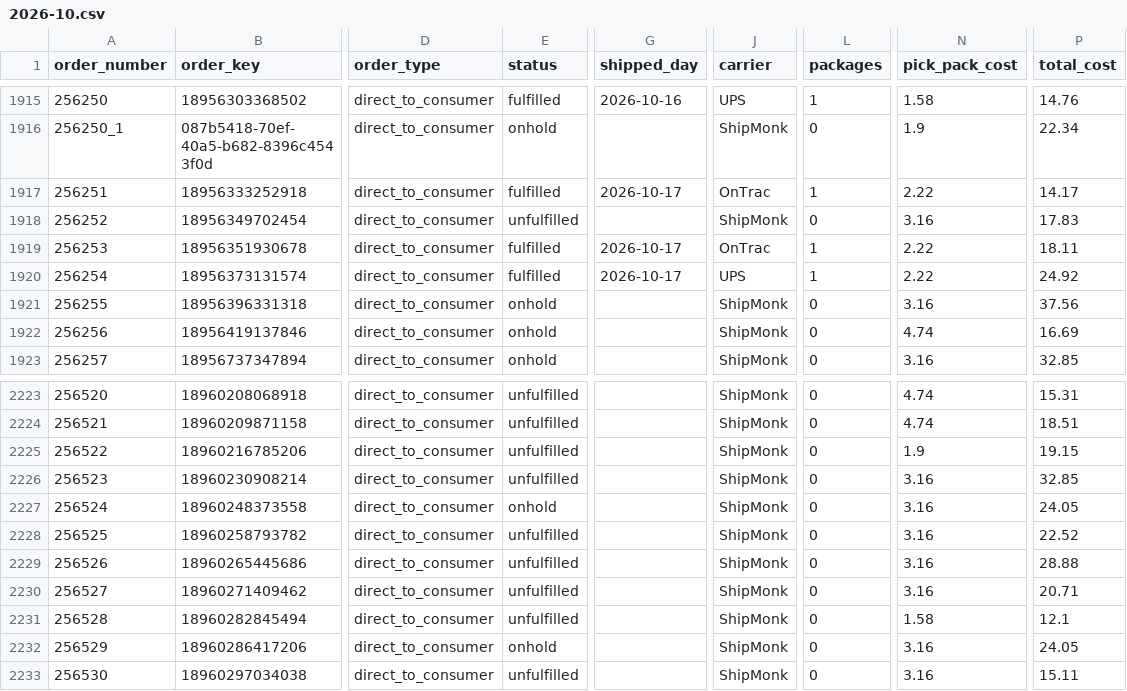
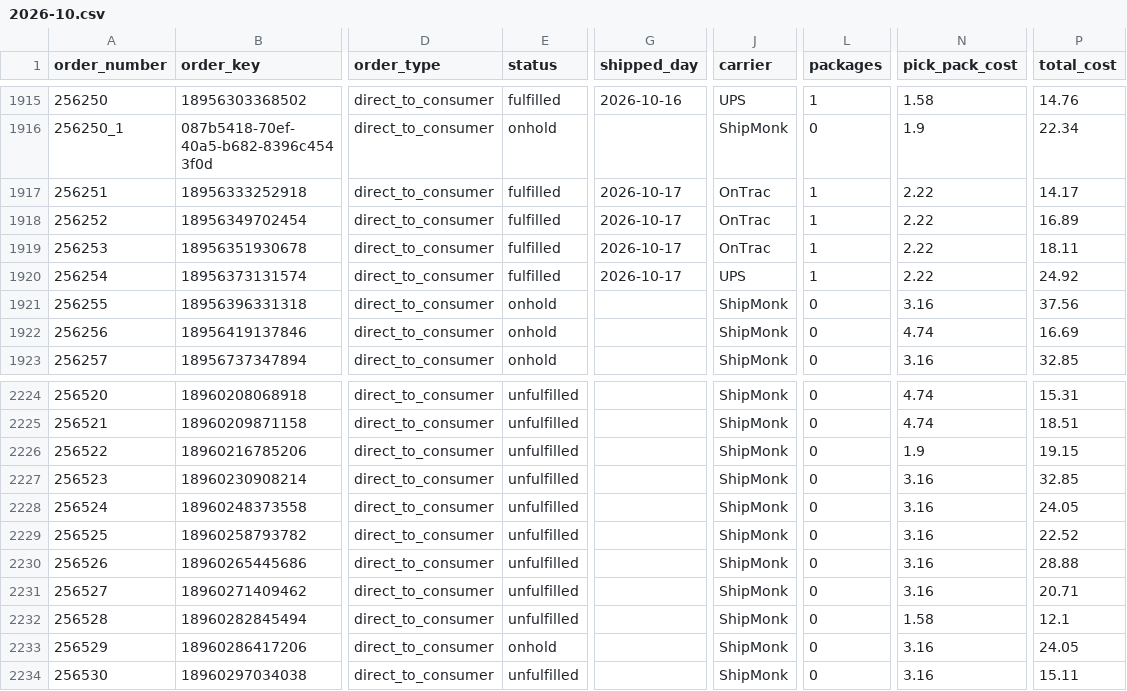
Before and after one commit to taitran-star/ctu-fin-sync-8x2k, a CSV file: data/shipmonk_orders/2026-10.csv, drawn as a sheet; only a part is shown, gaps mark what is left out; addresses are those after the commit; the diff covers the shown part only; the diff names each change by its address in the sheet, - before the commit and + after, or states it on an @@ line.

```diff
--- a/data/shipmonk_orders/2026-10.csv
+++ b/data/shipmonk_orders/2026-10.csv
-E1918 (status): unfulfilled
+E1918 (status): fulfilled
-G1918 (shipped_day): (empty)
+G1918 (shipped_day): 2026-10-17
-J1918 (carrier): ShipMonk
+J1918 (carrier): OnTrac
-L1918 (packages): 0
+L1918 (packages): 1
-N1918 (pick_pack_cost): 3.16
+N1918 (pick_pack_cost): 2.22
-P1918 (total_cost): 17.83
+P1918 (total_cost): 16.89
-E2228 (status): onhold
+E2228 (status): unfulfilled
```
Also changed, not shown: 6 added rows and 24 edited cells elsewhere in this file, 1 other file.
